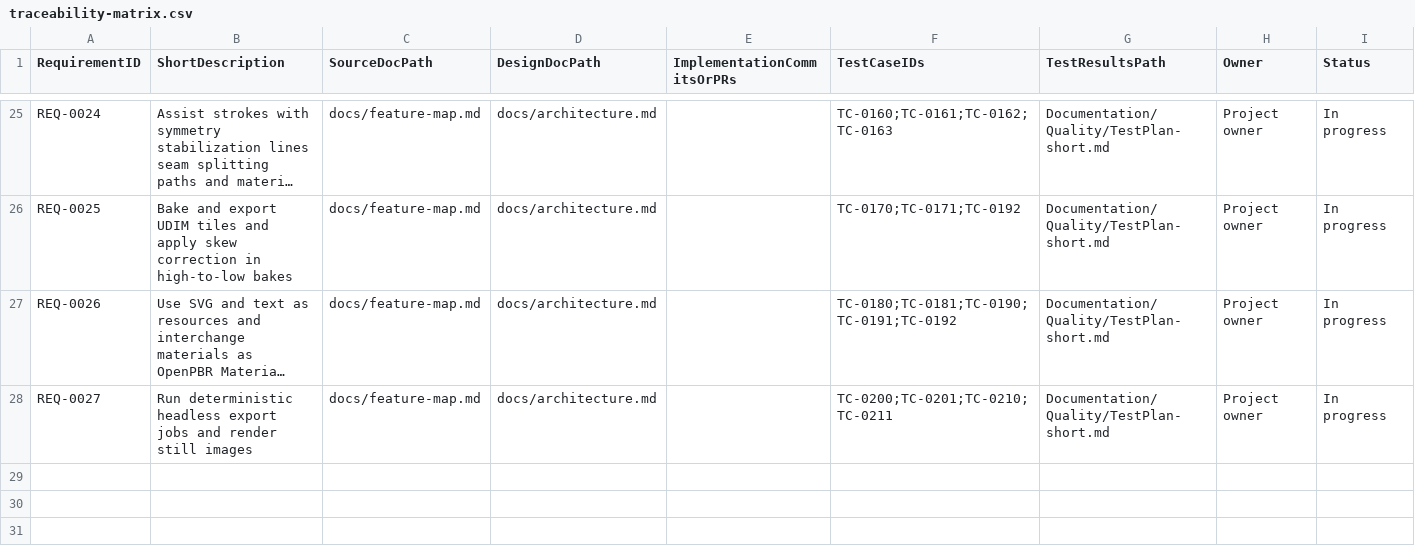
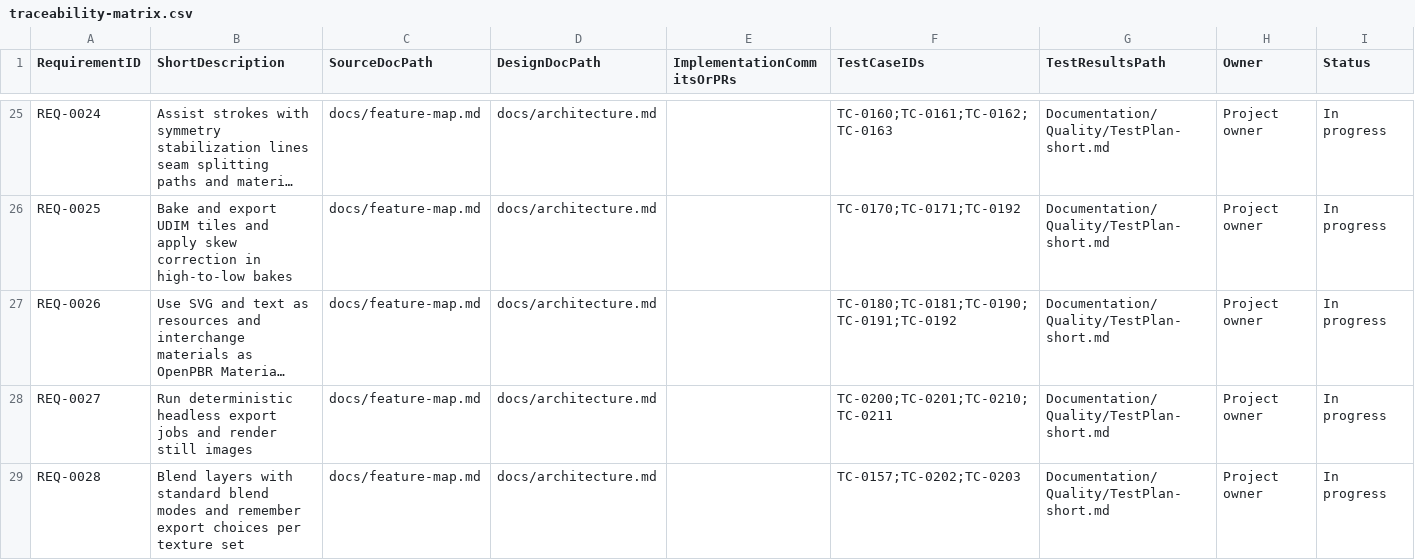
Before and after one commit to PayneRussell93/substancecraft, a CSV file: Documentation/Quality/traceability-matrix.csv, drawn as a sheet; only a part is shown, gaps mark what is left out; long unchanged cells end in …; the diff names each change by its address in the sheet, - before the commit and + after, or states it on an @@ line.

Commit message:
feat: enhance texture set export functionality with individual format and preset options

```diff
--- a/Documentation/Quality/traceability-matrix.csv
+++ b/Documentation/Quality/traceability-matrix.csv
+row 29: REQ-0028 | Blend layers with standard blend modes and remember export choices per texture set | docs/feature-map.md | docs/architecture.md |  | TC-0157;TC-0202;TC-0203 | Documentation/Quality/TestPlan-short.md | Project owner | In progress
```
Also changed, not shown: 4 other files.
